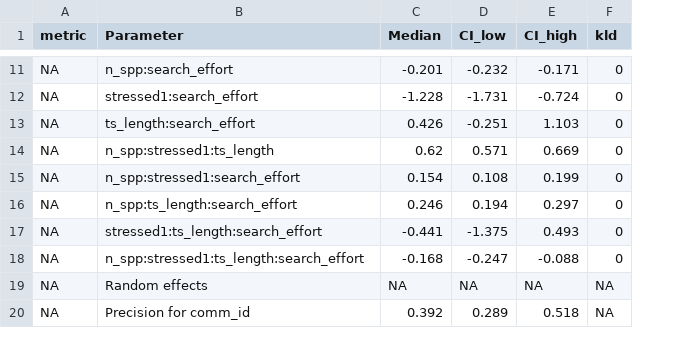
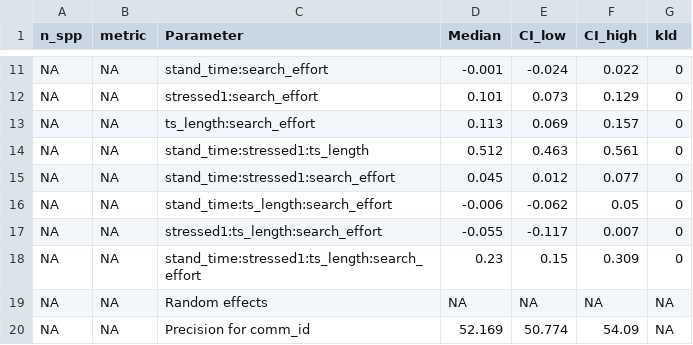
Before and after one commit to duncanobrien/lpi-multivariate-res, a CSV file: Results/figures/supplementary_tables/tableS4.csv, drawn as a sheet; only a part is shown, gaps mark what is left out; addresses are those after the commit; the diff covers the shown part only; the diff names each change by its address in the sheet, - before the commit and + after, or states it on an @@ line.

```diff
--- a/Results/figures/supplementary_tables/tableS4.csv
+++ b/Results/figures/supplementary_tables/tableS4.csv
+column A (n_spp), rows 11-20: all NA
-C11 (Parameter): n_spp:search_effort
+C11 (Parameter): stand_time:search_effort
-D11 (Median): -0.201
+D11 (Median): -0.001
-E11 (CI_low): -0.232
+E11 (CI_low): -0.024
-F11 (CI_high): -0.171
+F11 (CI_high): 0.022
-D12 (Median): -1.228
+D12 (Median): 0.101
-E12 (CI_low): -1.731
+E12 (CI_low): 0.073
-F12 (CI_high): -0.724
+F12 (CI_high): 0.129
-D13 (Median): 0.426
+D13 (Median): 0.113
-E13 (CI_low): -0.251
+E13 (CI_low): 0.069
-F13 (CI_high): 1.103
+F13 (CI_high): 0.157
-C14 (Parameter): n_spp:stressed1:ts_length
+C14 (Parameter): stand_time:stressed1:ts_length
-D14 (Median): 0.62
+D14 (Median): 0.512
-E14 (CI_low): 0.571
+E14 (CI_low): 0.463
-F14 (CI_high): 0.669
+F14 (CI_high): 0.561
-C15 (Parameter): n_spp:stressed1:search_effort
+C15 (Parameter): stand_time:stressed1:search_effort
-D15 (Median): 0.154
+D15 (Median): 0.045
-E15 (CI_low): 0.108
+E15 (CI_low): 0.012
-F15 (CI_high): 0.199
+F15 (CI_high): 0.077
-C16 (Parameter): n_spp:ts_length:search_effort
+C16 (Parameter): stand_time:ts_length:search_effort
-D16 (Median): 0.246
+D16 (Median): -0.006
-E16 (CI_low): 0.194
+E16 (CI_low): -0.062
-F16 (CI_high): 0.297
+F16 (CI_high): 0.05
-D17 (Median): -0.441
+D17 (Median): -0.055
-E17 (CI_low): -1.375
+E17 (CI_low): -0.117
-F17 (CI_high): 0.493
+F17 (CI_high): 0.007
-C18 (Parameter): n_spp:stressed1:ts_length:search_effort
+C18 (Parameter): stand_time:stressed1:ts_length:search_effort
-D18 (Median): -0.168
+D18 (Median): 0.23
-E18 (CI_low): -0.247
+E18 (CI_low): 0.15
-F18 (CI_high): -0.088
+F18 (CI_high): 0.309
-D20 (Median): 0.392
+D20 (Median): 52.169
-E20 (CI_low): 0.289
+E20 (CI_low): 50.774
-F20 (CI_high): 0.518
+F20 (CI_high): 54.09
```
Also changed, not shown: 1 added row, 17 removed rows and 36 edited cells elsewhere in this file, Data/simulations/5_spp/invasive/stress/jacobian_5_spp.csv, Results/figures/supplementary_tables/tableS1.csv, 45 other files.
